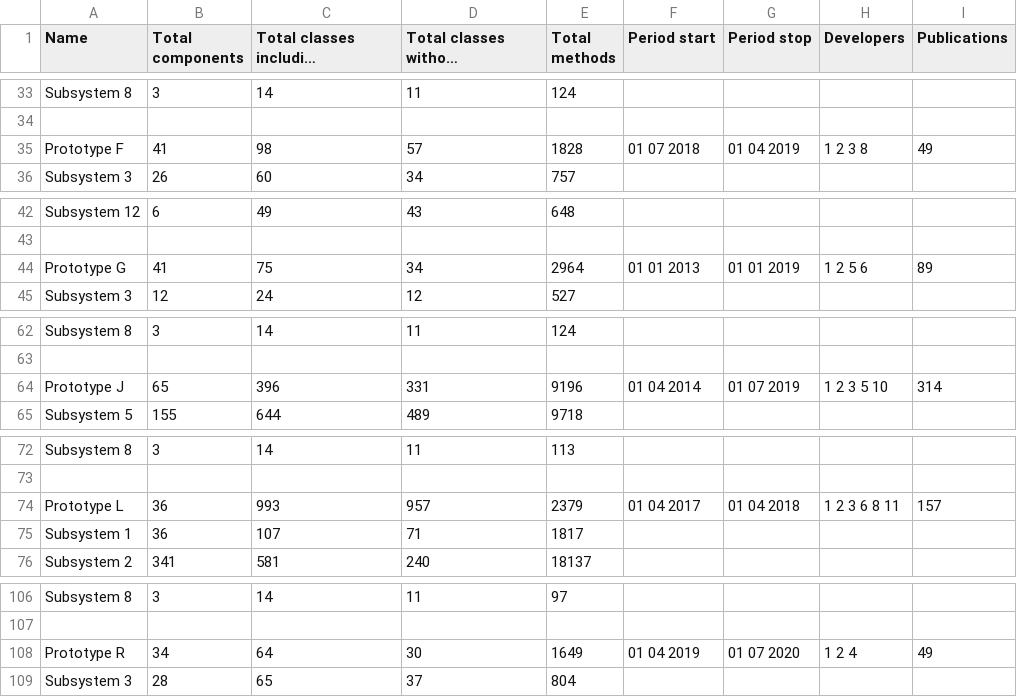
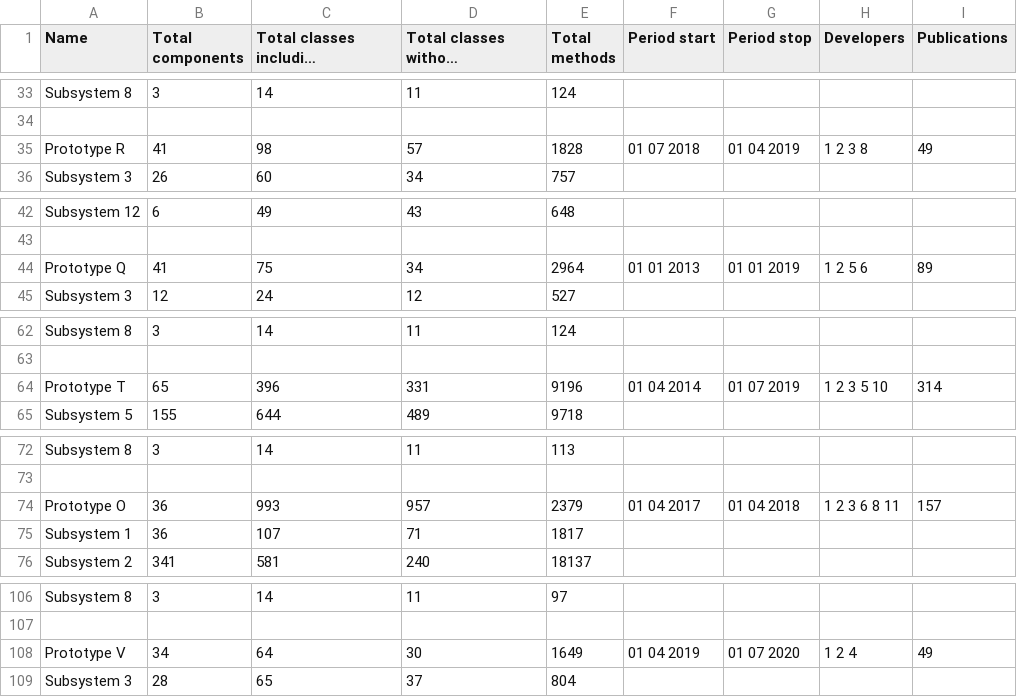
Before and after one commit to OpenSmock/ReuseTale, a CSV file: Prototypes_data.csv, drawn as a sheet; only a part is shown, gaps mark what is left out; long unchanged cells end in …; the diff covers the shown part only.

Commit message:
Update Prototypes_data.csv
Fixing prototypes names to follow the chronological order.

```diff
--- a/Prototypes_data.csv
+++ b/Prototypes_data.csv
@@ -34,3 +34,3 @@ Subsystem 8,3,14,11,124,,,,
 ,,,,,,,,
-Prototype F,41,98,57,1828,01 07 2018,01 04 2019,1 2 3 8,49
+Prototype R,41,98,57,1828,01 07 2018,01 04 2019,1 2 3 8,49
 Subsystem 3,26,60,34,757,,,,
@@ -43,3 +43,3 @@ Subsystem 12,6,49,43,648,,,,
 ,,,,,,,,
-Prototype G,41,75,34,2964,01 01 2013,01 01 2019,1 2 5 6,89
+Prototype Q,41,75,34,2964,01 01 2013,01 01 2019,1 2 5 6,89
 Subsystem 3,12,24,12,527,,,,
@@ -63,3 +63,3 @@ Subsystem 8,3,14,11,124,,,,
 ,,,,,,,,
-Prototype J,65,396,331,9196,01 04 2014,01 07 2019,1 2 3 5 10,314
+Prototype T,65,396,331,9196,01 04 2014,01 07 2019,1 2 3 5 10,314
 Subsystem 5,155,644,489,9718,,,,
@@ -73,3 +73,3 @@ Subsystem 8,3,14,11,113,,,,
 ,,,,,,,,
-Prototype L,36,993,957,2379,01 04 2017,01 04 2018,1 2 3 6 8 11,157
+Prototype O,36,993,957,2379,01 04 2017,01 04 2018,1 2 3 6 8 11,157
 Subsystem 1,36,107,71,1817,,, ,
@@ -107,3 +107,3 @@ Subsystem 8,3,14,11,97,,,,
 ,,,,,,,,
-Prototype R,34,64,30,1649,01 04 2019,01 07 2020,1 2 4,49
+Prototype V,34,64,30,1649,01 04 2019,01 07 2020,1 2 4,49
 Subsystem 3,28,65,37,804,,,,
```
Also changed, not shown: 9 edited cells elsewhere in this file.
